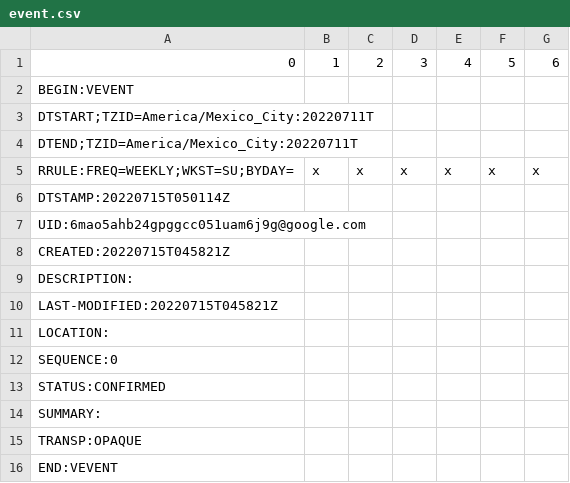
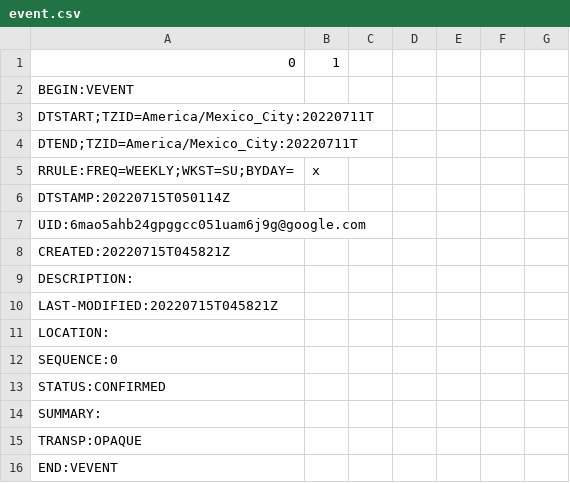
Before and after one commit to MrFabis/simple_datasets, a CSV file: event.csv, drawn as a sheet; the diff names each change by its address in the sheet, - before the commit and + after, or states it on an @@ line.

Commit message:
Update event.csv

```diff
--- a/event.csv
+++ b/event.csv
-C1: 2
+C1: (empty)
-D1: 3
+D1: (empty)
-E1: 4
+E1: (empty)
-F1: 5
+F1: (empty)
-G1: 6
+G1: (empty)
-C5: x
+C5: (empty)
-D5: x
+D5: (empty)
-E5: x
+E5: (empty)
-F5: x
+F5: (empty)
-G5: x
+G5: (empty)
```
